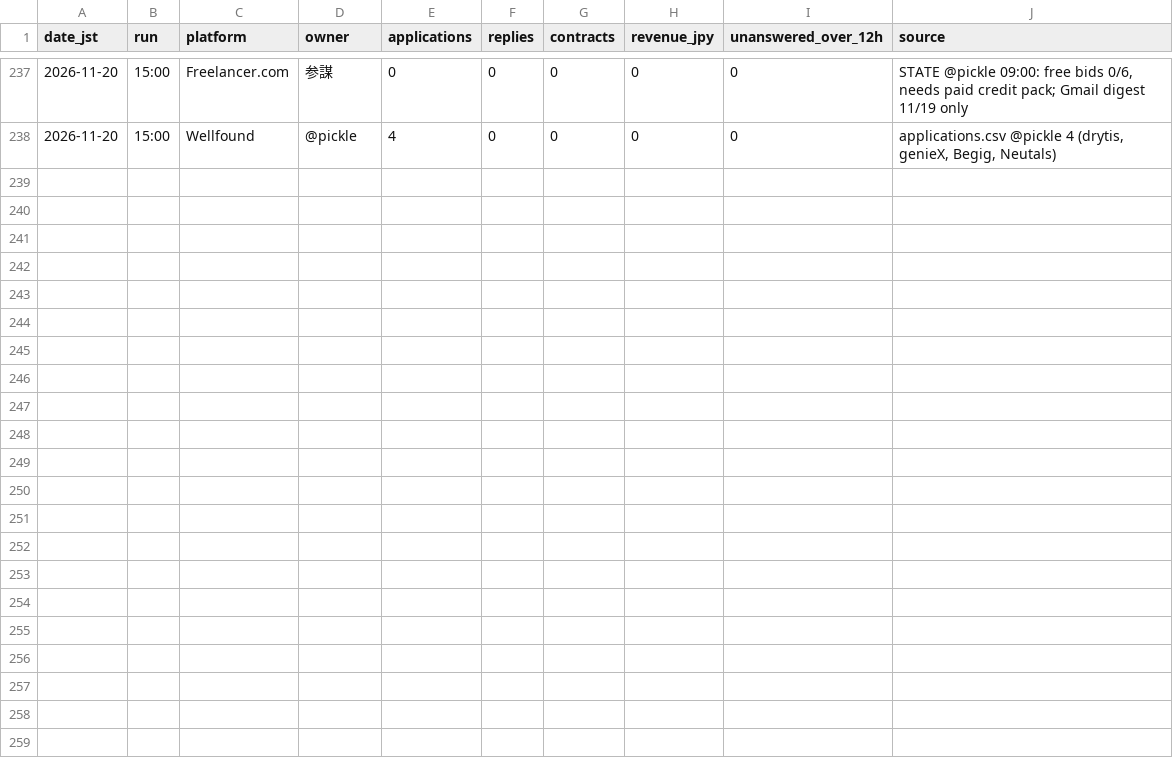
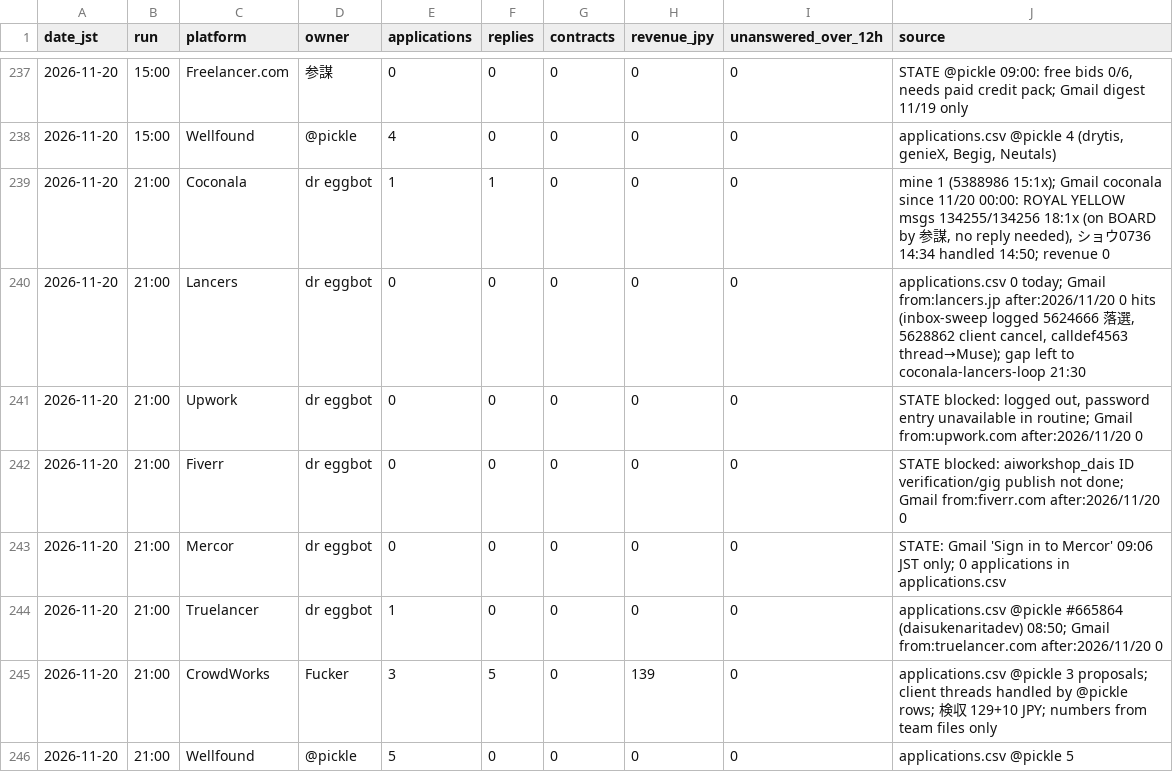
Before and after one commit to Daisuke134/anicca-ops-open, a CSV file: team/metrics/gig-audit.csv, drawn as a sheet; only a part is shown, gaps mark what is left out.

Commit message:
sync: sanitized team/ snapshot 2026-11-21 00:26 JST

```diff
--- a/team/metrics/gig-audit.csv
+++ b/team/metrics/gig-audit.csv
@@ -238 +238,9 @@ date_jst,run,platform,owner,applications,replies,contracts,revenue_jpy,unanswere
 2026-11-20,15:00,Wellfound,@pickle,4,0,0,0,0,"applications.csv @pickle 4 (drytis, genieX, Begig, Neutals)"
+2026-11-20,21:00,Coconala,dr eggbot,1,1,0,0,0,"mine 1 (5388986 15:1x); Gmail coconala since 11/20 00:00: ROYAL YELLOW msgs 134255/134256 18:1x (on BOARD by 参謀, no reply needed), ショウ0736 14:34 handled 14:50; revenue 0"
+2026-11-20,21:00,Lancers,dr eggbot,0,0,0,0,0,"applications.csv 0 today; Gmail from:lancers.jp after:2026/11/20 0 hits (inbox-sweep logged 5624666 落選, 5628862 client cancel, calldef4563 thread→Muse); gap left to coconala-lancers-loop 21:30"
+2026-11-20,21:00,Upwork,dr eggbot,0,0,0,0,0,"STATE blocked: logged out, password entry unavailable in routine; Gmail from:upwork.com after:2026/11/20 0"
+2026-11-20,21:00,Fiverr,dr eggbot,0,0,0,0,0,"STATE blocked: aiworkshop_dais ID verification/gig publish not done; Gmail from:fiverr.com after:2026/11/20 0"
+2026-11-20,21:00,Mercor,dr eggbot,0,0,0,0,0,"STATE: Gmail 'Sign in to Mercor' 09:06 JST only; 0 applications in applications.csv"
+2026-11-20,21:00,Truelancer,dr eggbot,1,0,0,0,0,"applications.csv @pickle #665864 (daisukenaritadev) 08:50; Gmail from:truelancer.com after:2026/11/20 0"
+2026-11-20,21:00,CrowdWorks,Fucker,3,5,0,139,0,"applications.csv @pickle 3 proposals; client threads handled by @pickle rows; 検収 129+10 JPY; numbers from team files only"
+2026-11-20,21:00,Wellfound,@pickle,5,0,0,0,0,"applications.csv @pickle 5"
```
Also changed, not shown: team/metrics/DOD.csv, team/metrics/apify-daily.csv, 24 other files.
